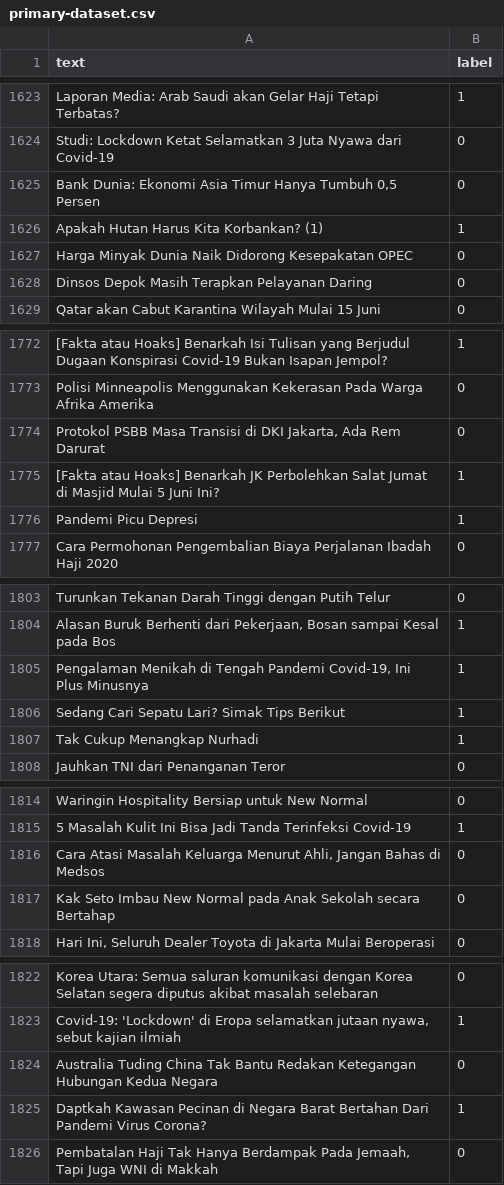
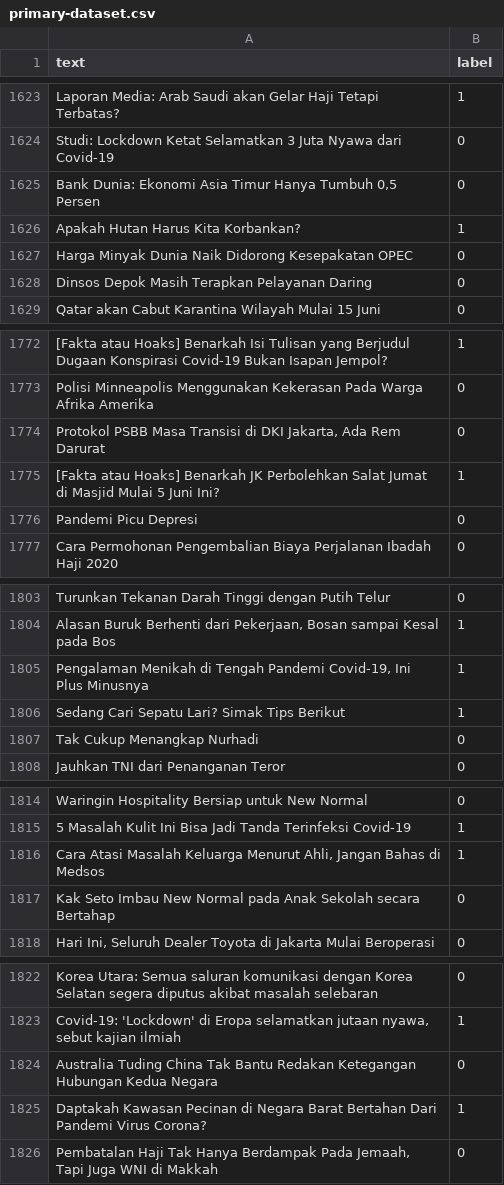
Before and after one commit to ruzcmc/ClickbaitIndo-textclassifier, a CSV file: primary-dataset.csv, drawn as a sheet; only a part is shown, gaps mark what is left out; the diff covers the shown part only; the diff names each change by its address in the sheet, - before the commit and + after, or states it on an @@ line.

```diff
--- a/primary-dataset.csv
+++ b/primary-dataset.csv
-A1626 (text): Apakah Hutan Harus Kita Korbankan? (1)
+A1626 (text): Apakah Hutan Harus Kita Korbankan?
-B1776 (label): 1
+B1776 (label): 0
-B1807 (label): 1
+B1807 (label): 0
-B1816 (label): 0
+B1816 (label): 1
-A1825 (text): Daptkah Kawasan Pecinan…
+A1825 (text): Daptakah Kawasan Pecinan…
```
Also changed, not shown: 1 added row and 22 edited cells elsewhere in this file.
